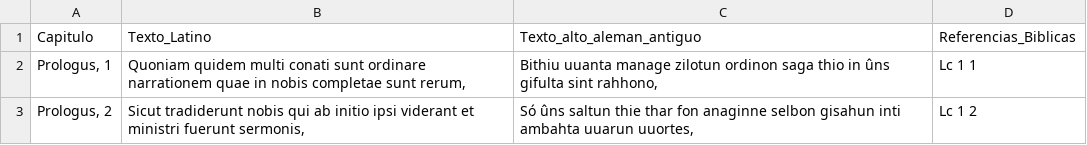
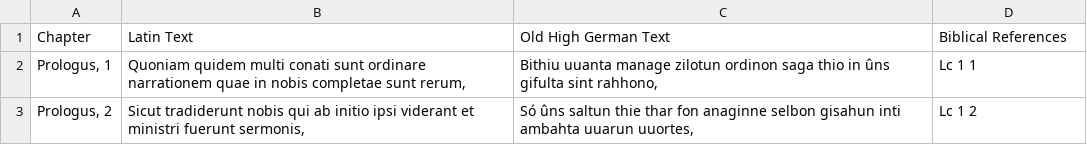
Before and after one commit to javiermunoz-acebes/Tatian, a CSV file: Tatian_CorPar.csv, drawn as a sheet; only a part is shown; removed rows and columns are numbered as before the commit, all else as after; the diff names each change by its address in the sheet, - before the commit and + after, or states it on an @@ line.

Commit message:
Update Tatian_CorPar.csv

```diff
--- a/Tatian_CorPar.csv
+++ b/Tatian_CorPar.csv
-row 1: Capitulo | Texto_Latino | Texto_alto_aleman_antiguo | Referencias_Biblicas
+row 1: Chapter | Latin Text | Old High German Text | Biblical References
```
